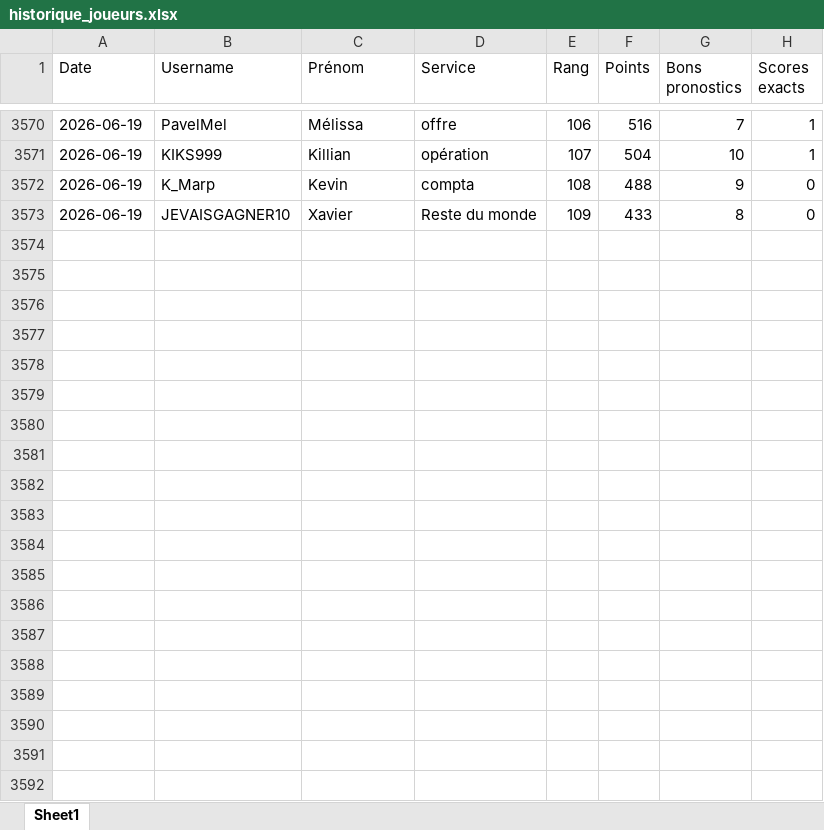
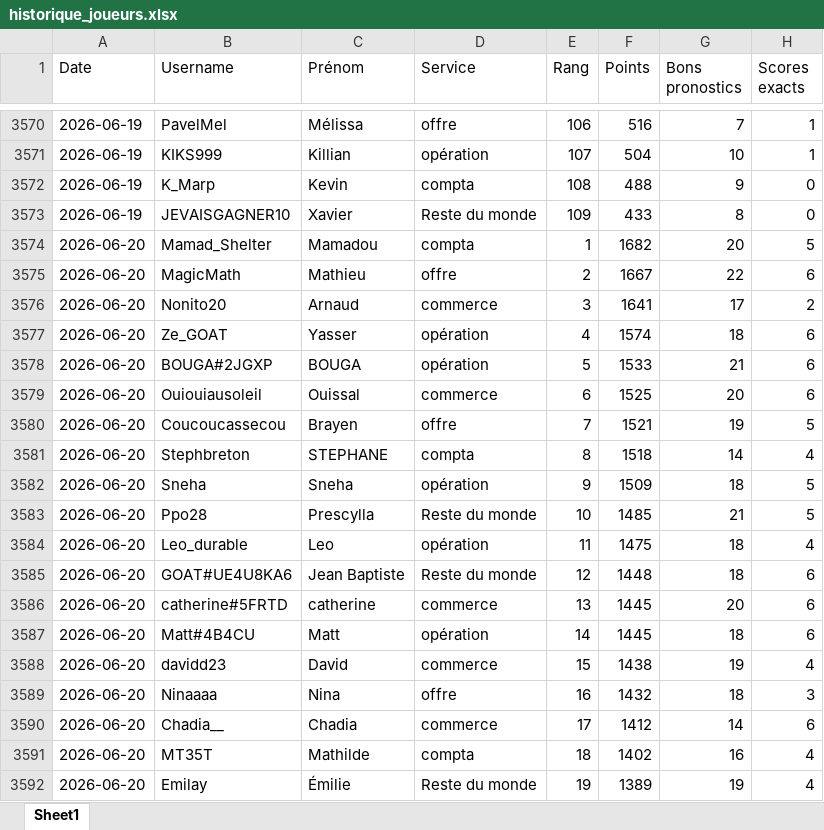
Before and after one commit to devilrock95/championnat-jja, an Excel workbook: historique_joueurs.xlsx, sheet Sheet1, drawn as a sheet; only a part is shown, gaps mark what is left out; values as stored, in another font and other column widths than the file's, no borders; the diff covers the shown part only; the diff names each change by its address in the sheet, - before the commit and + after, or states it on an @@ line.

```diff
--- a/historique_joueurs.xlsx (sheet Sheet1)
+++ b/historique_joueurs.xlsx (sheet Sheet1)
+row 3574: 2026-06-20 | Mamad_Shelter | Mamadou | compta | 1 | 1682 | 20 | 5
+row 3575: 2026-06-20 | MagicMath | Mathieu | offre | 2 | 1667 | 22 | 6
+row 3576: 2026-06-20 | Nonito20 | Arnaud | commerce | 3 | 1641 | 17 | 2
+row 3577: 2026-06-20 | Ze_GOAT | Yasser | opération | 4 | 1574 | 18 | 6
+row 3578: 2026-06-20 | BOUGA#2JGXP | BOUGA | opération | 5 | 1533 | 21 | 6
+row 3579: 2026-06-20 | Ouiouiausoleil | Ouissal | commerce | 6 | 1525 | 20 | 6
+row 3580: 2026-06-20 | Coucoucassecou | Brayen | offre | 7 | 1521 | 19 | 5
+row 3581: 2026-06-20 | Stephbreton | STEPHANE | compta | 8 | 1518 | 14 | 4
+row 3582: 2026-06-20 | Sneha | Sneha | opération | 9 | 1509 | 18 | 5
+row 3583: 2026-06-20 | Ppo28 | Prescylla | Reste du monde | 10 | 1485 | 21 | 5
+row 3584: 2026-06-20 | Leo_durable | Leo | opération | 11 | 1475 | 18 | 4
+row 3585: 2026-06-20 | GOAT#UE4U8KA6 | Jean Baptiste | Reste du monde | 12 | 1448 | 18 | 6
+row 3586: 2026-06-20 | catherine#5FRTD | catherine | commerce | 13 | 1445 | 20 | 6
+row 3587: 2026-06-20 | Matt#4B4CU | Matt | opération | 14 | 1445 | 18 | 6
+row 3588: 2026-06-20 | davidd23 | David | commerce | 15 | 1438 | 19 | 4
+row 3589: 2026-06-20 | Ninaaaa | Nina | offre | 16 | 1432 | 18 | 3
+row 3590: 2026-06-20 | Chadia__ | Chadia | commerce | 17 | 1412 | 14 | 6
+row 3591: 2026-06-20 | MT35T | Mathilde | compta | 18 | 1402 | 16 | 4
+row 3592: 2026-06-20 | Emilay | Émilie | Reste du monde | 19 | 1389 | 19 | 4
```
Also changed, not shown: 90 added rows elsewhere in this sheet, chutes.xlsx, classement_individuel.xlsx, 5 other files.
